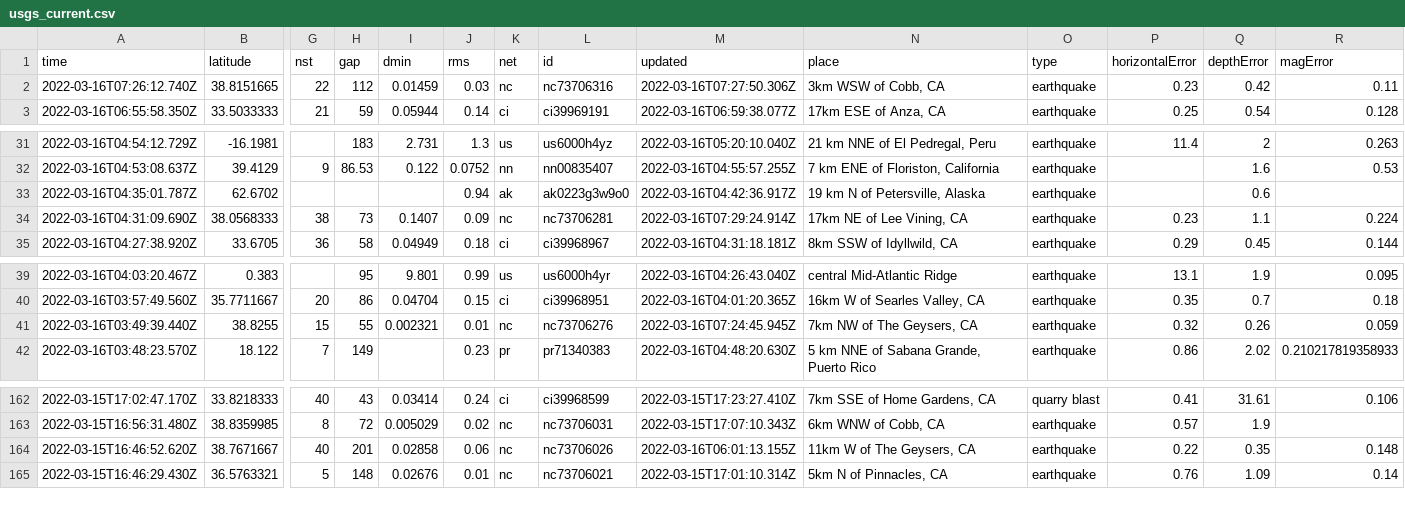
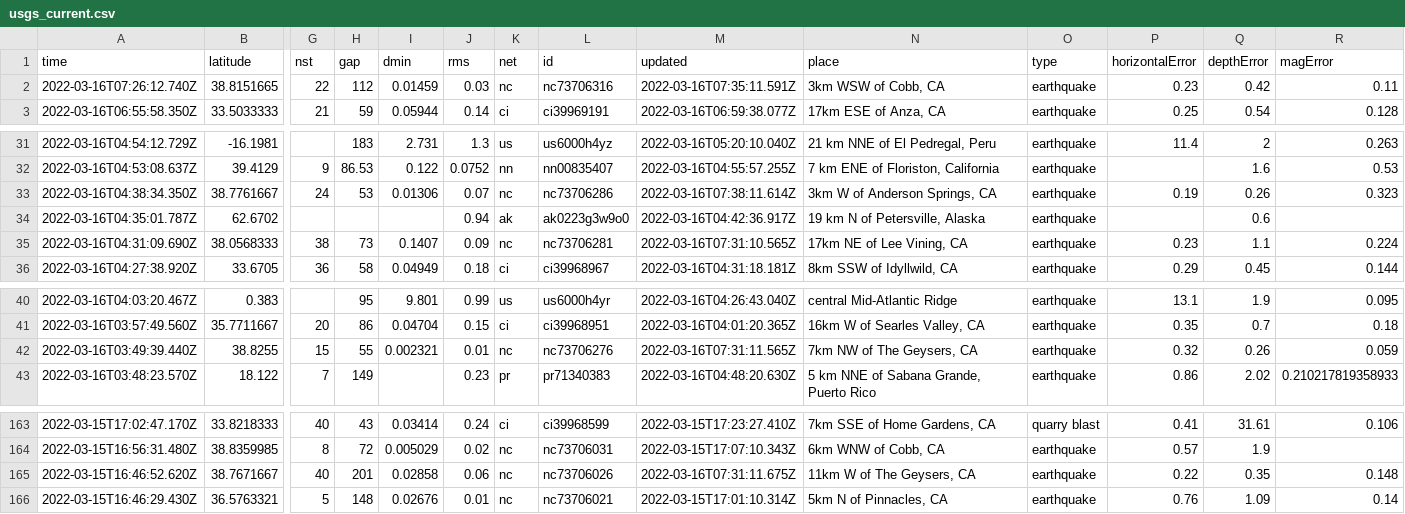
Before and after one commit to DevonMilley/dbk-calendar-actions, a CSV file: usgs_current.csv, drawn as a sheet; only a part is shown, gaps mark what is left out; addresses are those after the commit; rows hold the shown columns only; the diff names each change by its address in the sheet, - before the commit and + after, or states it on an @@ line.

```diff
--- a/usgs_current.csv
+++ b/usgs_current.csv
-M2 (updated): 2022-03-16T07:27:50.306Z
+M2 (updated): 2022-03-16T07:35:11.591Z
+row 33: 2022-03-16T04:38:34.350Z | 38.7761667 | 24 | 53 | 0.01306 | 0.07 | nc | nc73706286 | 2022-03-16T07:38:11.614Z | 3km W of Anderson Springs, CA | earthquake | 0.19 | 0.26 | 0.323
-M35 (updated): 2022-03-16T07:29:24.914Z
+M35 (updated): 2022-03-16T07:31:10.565Z
-M42 (updated): 2022-03-16T07:24:45.945Z
+M42 (updated): 2022-03-16T07:31:11.565Z
-M165 (updated): 2022-03-16T06:01:13.155Z
+M165 (updated): 2022-03-16T07:31:11.675Z
```
